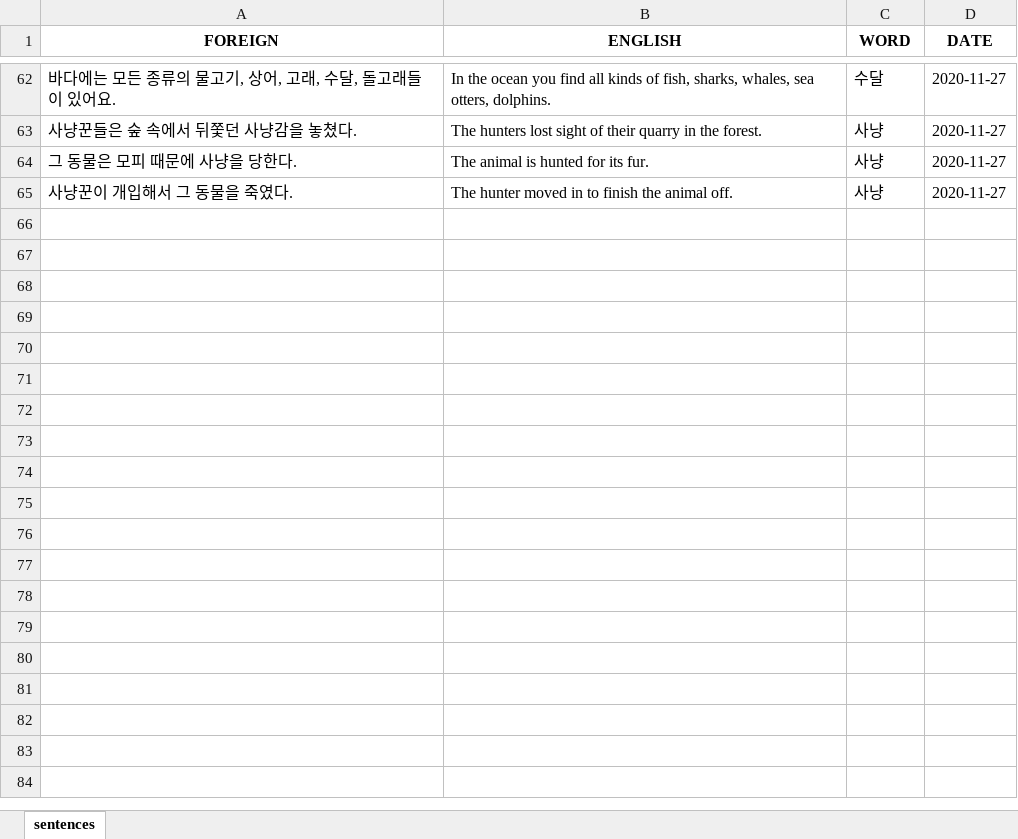
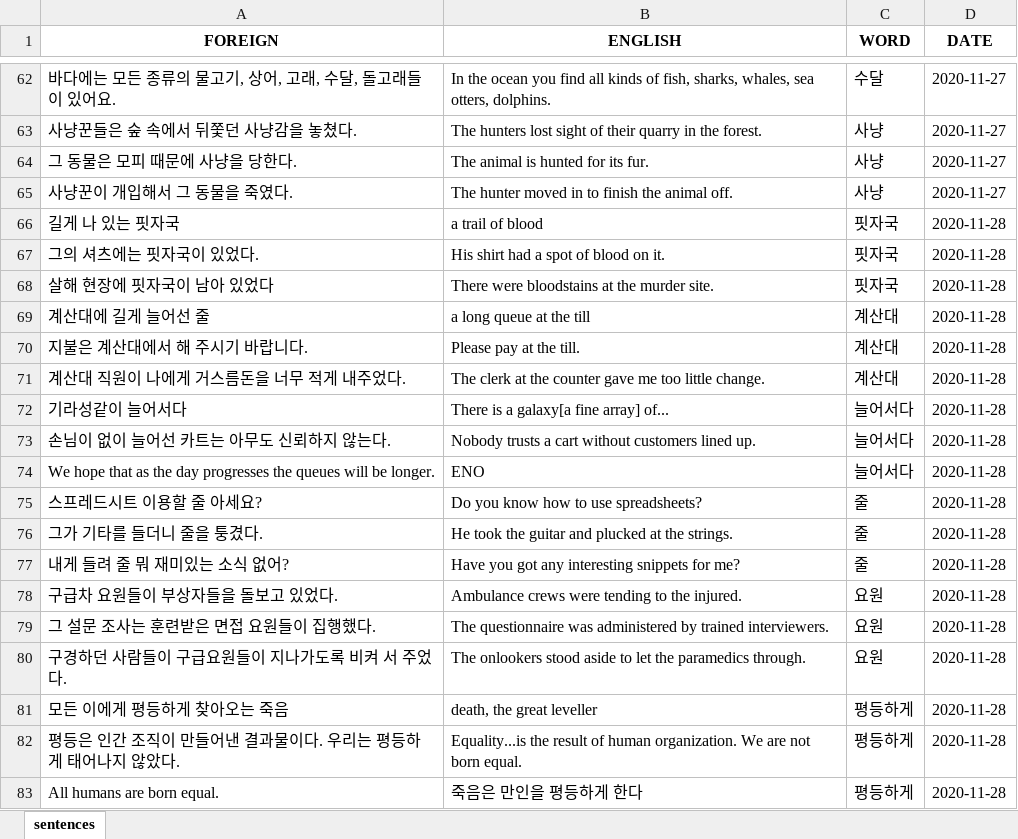
Before and after one commit to mikitz/anki-card-importer, an Excel workbook: Databases/한국어_sentences.xlsx, sheet sentences, drawn as a sheet; only a part is shown, gaps mark what is left out; values as stored, in another font and other column widths than the file's, no borders; the diff names each change by its address in the sheet, - before the commit and + after, or states it on an @@ line.

```diff
--- a/Databases/한국어_sentences.xlsx (sheet sentences)
+++ b/Databases/한국어_sentences.xlsx (sheet sentences)
+row 66: 길게 나 있는 핏자국 | a trail of blood | 핏자국 | 2020-11-28
+row 67: 그의 셔츠에는 핏자국이 있었다. | His shirt had a spot of blood on it. | 핏자국 | 2020-11-28
+row 68: 살해 현장에 핏자국이 남아 있었다 | There were bloodstains at the murder site. | 핏자국 | 2020-11-28
+row 69: 계산대에 길게 늘어선 줄 | a long queue at the till | 계산대 | 2020-11-28
+row 70: 지불은 계산대에서 해 주시기 바랍니다. | Please pay at the till. | 계산대 | 2020-11-28
+row 71: 계산대 직원이 나에게 거스름돈을 너무 적게 내주었다. | The clerk at the counter gave me too little change. | 계산대 | 2020-11-28
+row 72: 기라성같이 늘어서다 | There is a galaxy[a fine array] of... | 늘어서다 | 2020-11-28
+row 73: 손님이 없이 늘어선 카트는 아무도 신뢰하지 않는다. | Nobody trusts a cart without customers lined up. | 늘어서다 | 2020-11-28
+row 74: We hope that as the day progresses the queues will be longer. | ENO | 늘어서다 | 2020-11-28
+row 75: 스프레드시트 이용할 줄 아세요? | Do you know how to use spreadsheets? | 줄 | 2020-11-28
+row 76: 그가 기타를 들더니 줄을 퉁겼다. | He took the guitar and plucked at the strings. | 줄 | 2020-11-28
+row 77: 내게 들려 줄 뭐 재미있는 소식 없어? | Have you got any interesting snippets for me? | 줄 | 2020-11-28
+row 78: 구급차 요원들이 부상자들을 돌보고 있었다. | Ambulance crews were tending to the injured. | 요원 | 2020-11-28
+row 79: 그 설문 조사는 훈련받은 면접 요원들이 집행했다. | The questionnaire was administered by trained interviewers. | 요원 | 2020-11-28
+row 80: 구경하던 사람들이 구급요원들이 지나가도록 비켜 서 주었다. | The onlookers stood aside to let the paramedics through. | 요원 | 2020-11-28
+row 81: 모든 이에게 평등하게 찾아오는 죽음 | death, the great leveller | 평등하게 | 2020-11-28
+row 82: 평등은 인간 조직이 만들어낸 결과물이다. 우리는 평등하게 태어나지 않았다. | Equality...is the result of human organization. We are not born equal. | 평등하게 | 2020-11-28
+row 83: All humans are born equal. | 죽음은 만인을 평등하게 한다 | 평등하게 | 2020-11-28
```
Also changed, not shown: Databases/中文_sentences.xlsx, Databases/中文_words.xlsx, 4 other files.
